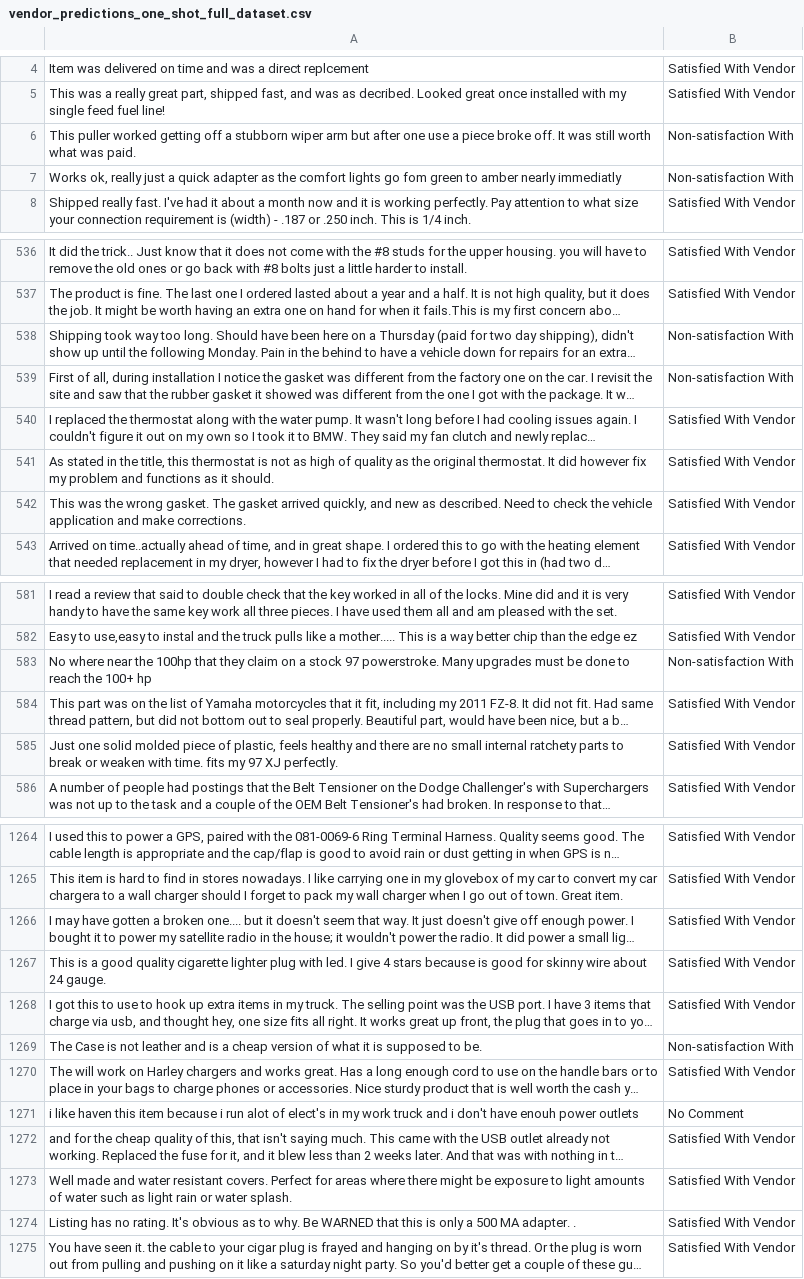
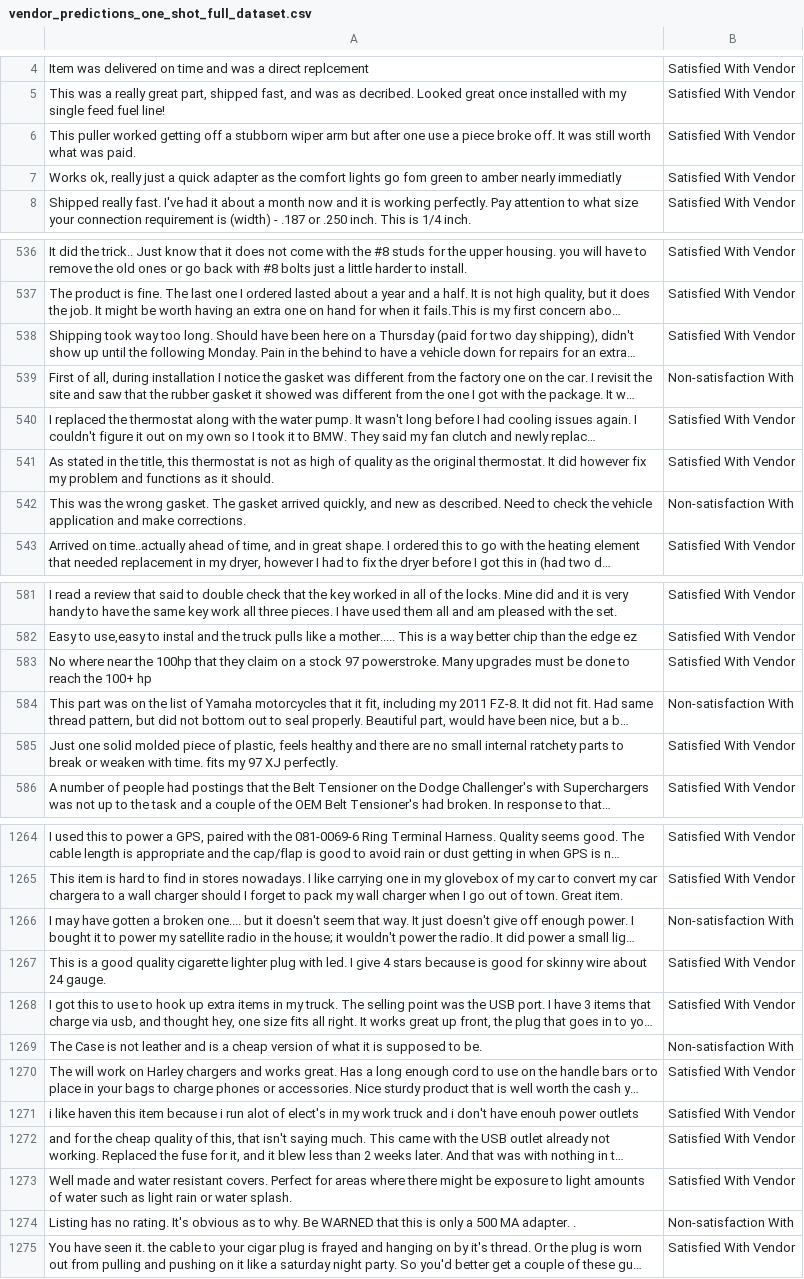
Before and after one commit to Vishnuanand77/text_classification, a CSV file: results/vendor_predictions_one_shot_full_dataset.csv, drawn as a sheet; only a part is shown, gaps mark what is left out; long unchanged cells end in …; the diff covers the shown part only; the diff names each change by its address in the sheet, - before the commit and + after, or states it on an @@ line.

```diff
--- a/results/vendor_predictions_one_shot_full_dataset.csv
+++ b/results/vendor_predictions_one_shot_full_dataset.csv
-B6:B7: Non-satisfaction With
+B6:B7: Satisfied With Vendor
-B538: Non-satisfaction With
+B538: Satisfied With Vendor
-B542: Satisfied With Vendor
+B542: Non-satisfaction With
-B583: Non-satisfaction With
+B583: Satisfied With Vendor
-B584: Satisfied With Vendor
+B584: Non-satisfaction With
-B1266: Satisfied With Vendor
+B1266: Non-satisfaction With
-B1271: No Comment
+B1271: Satisfied With Vendor
-B1274: Satisfied With Vendor
+B1274: Non-satisfaction With
```
Also changed, not shown: 69 edited cells elsewhere in this file, results/price_predictions_one_shot_full_dataset.csv, results/quality_predictions_one_shot_full_dataset.csv, 13 other files.
